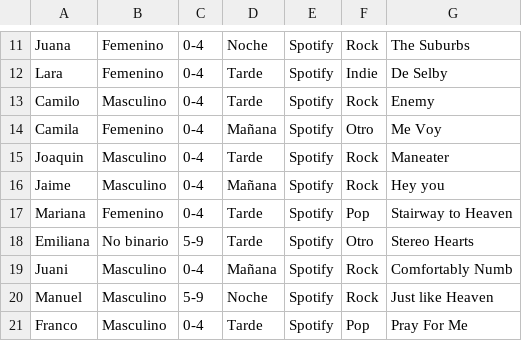
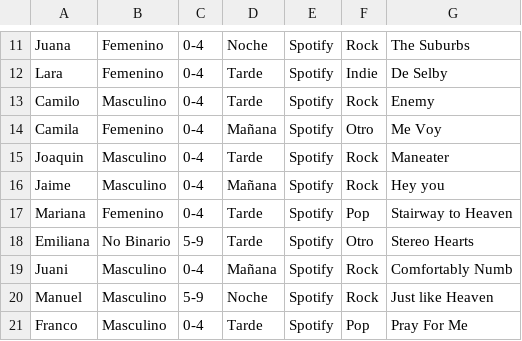
Before and after one commit to seremare9/entrega2_vd, a CSV file: public/data/Proyecto2VD.csv, drawn as a sheet; only a part is shown, gaps mark what is left out; the diff names each change by its address in the sheet, - before the commit and + after, or states it on an @@ line.

```diff
--- a/public/data/Proyecto2VD.csv
+++ b/public/data/Proyecto2VD.csv
-B18: No binario
+B18: No Binario
```
Also changed, not shown: 2 other files.
